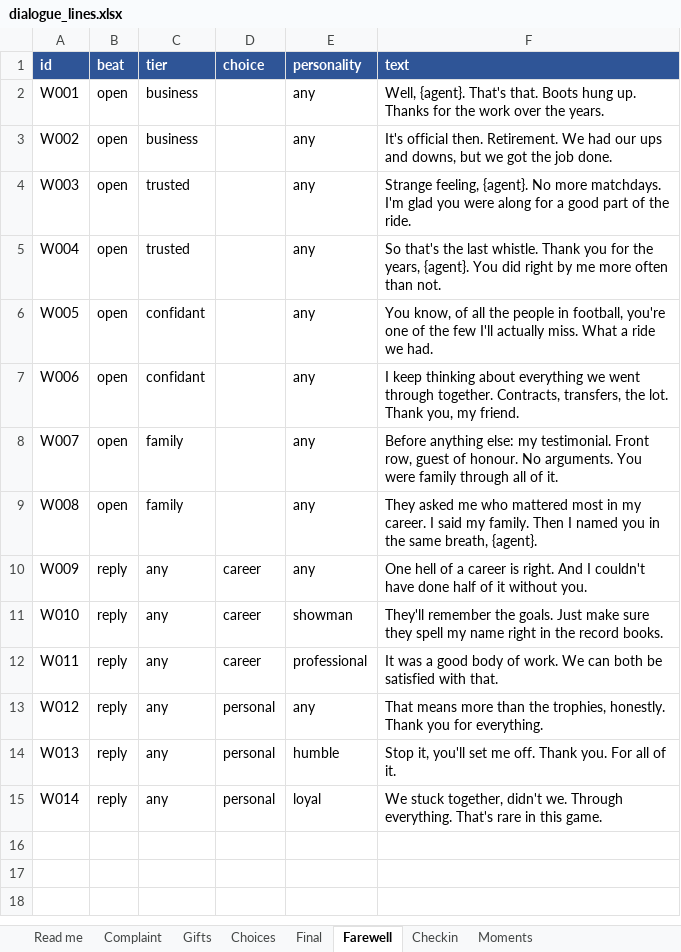
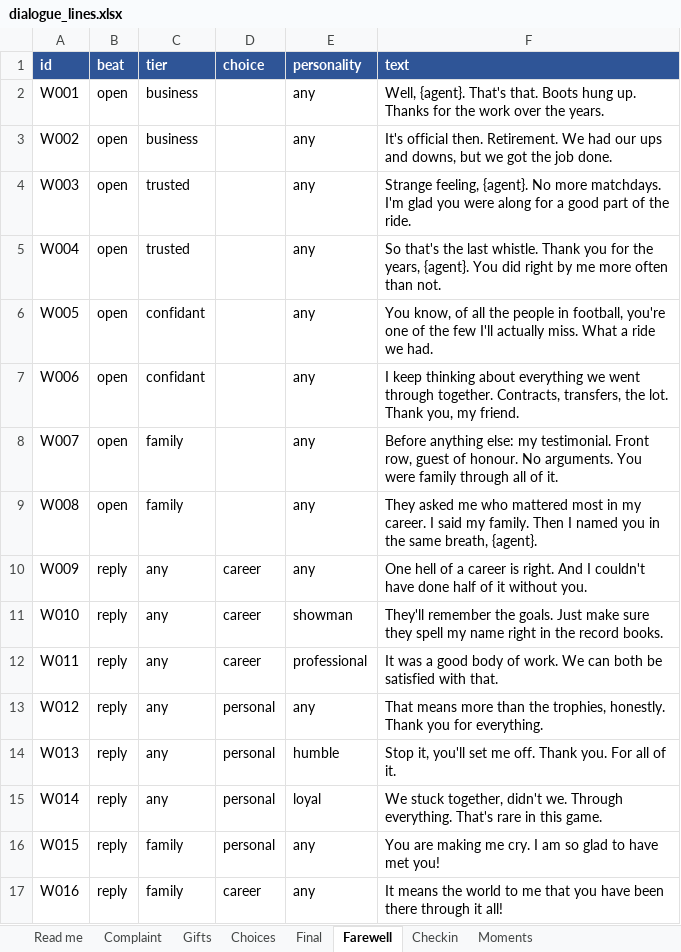
Before and after one commit to remoweirich/FootballAgent, an Excel workbook: dialogue_lines.xlsx, sheet Farewell, drawn as a sheet; values as stored, in another font and other column widths than the file's, no borders; the diff names each change by its address in the sheet, - before the commit and + after, or states it on an @@ line.

```diff
--- a/dialogue_lines.xlsx (sheet Farewell)
+++ b/dialogue_lines.xlsx (sheet Farewell)
+row 16: W015 | reply | family | personal | any | You are making me cry. I am so glad to have met you!
+row 17: W016 | reply | family | career | any | It means the world to me that you have been there through it all!
```
Also changed, not shown: sheet Checkin, sheet Moments, sheet Final, live_sim_events_v3.xlsx, 6 other files.
